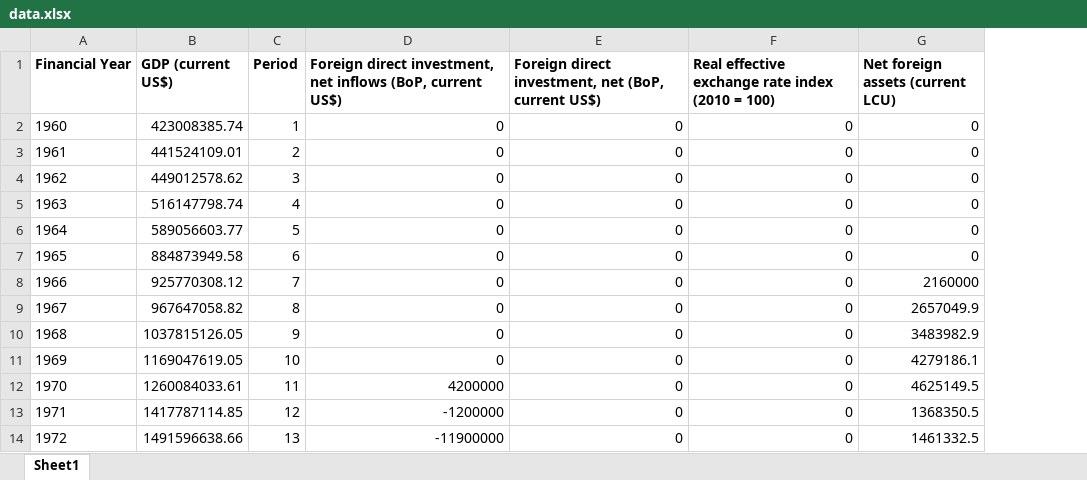
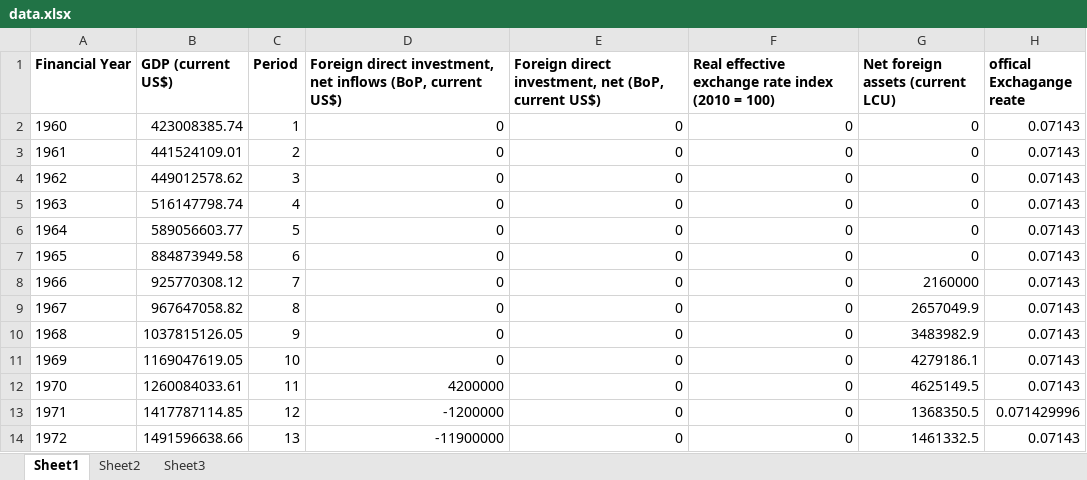
Before and after one commit to michaelgobz/Final-Research-Project-, an Excel workbook: data.xlsx, sheet Sheet1, drawn as a sheet; only a part is shown; values as stored, in another font and other column widths than the file's, no borders; the diff names each change by its address in the sheet, - before the commit and + after, or states it on an @@ line.

```diff
--- a/data.xlsx (sheet Sheet1)
+++ b/data.xlsx (sheet Sheet1)
+sheet tab: Sheet2
+sheet tab: Sheet3
+column H (offical Exchagange reate), rows 2-14: 0.07143 | 0.07143 | 0.07143 | 0.07143 | 0.07143 | 0.07143 | 0.07143 | 0.07143 | 0.07143 | 0.07143 | 0.07143 | 0.071429996 | 0.07143
```
Also changed, not shown: charts or pictures, 2 other files.
